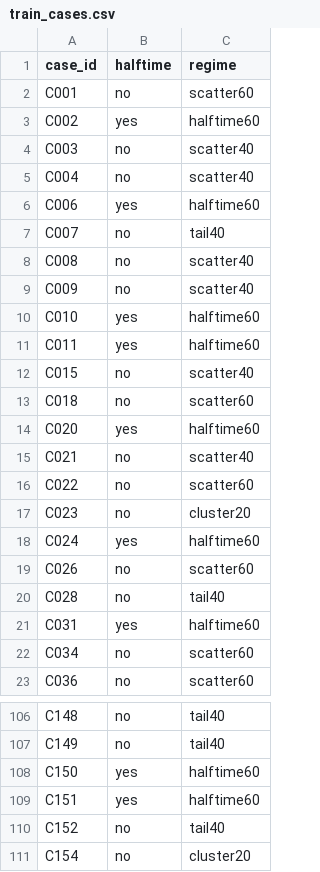
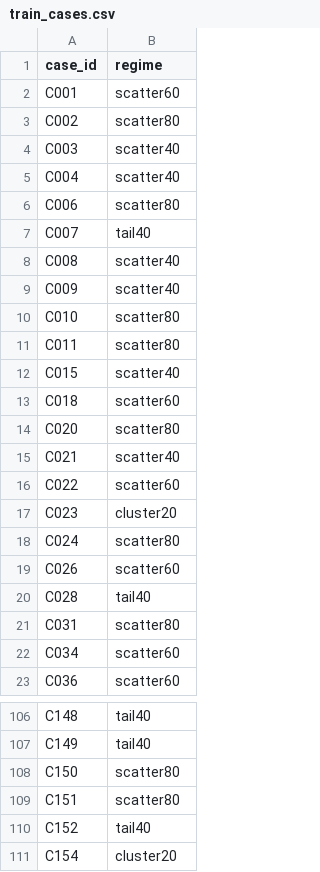
Before and after one commit to Sachikalyan/ledger-tomography-dataset, a CSV file: train_cases.csv, drawn as a sheet; only a part is shown, gaps mark what is left out; removed rows and columns are numbered as before the commit, all else as after; the diff covers the shown part only; the diff names each change by its address in the sheet, - before the commit and + after, or states it on an @@ line.

Commit message:
v2: half-time exposed in every case; regimes scatter40/60/80, tail40, cluster20 (+cluster30, tail60 test-only); metric revised after review

```diff
--- a/train_cases.csv
+++ b/train_cases.csv
-column B (halftime), rows 2-23: no | yes | no | no | yes | no | no | no | yes | yes | no | no | yes | no | no | no | yes | no | no | yes | no | no; rows 106-111: no | no | yes | yes | no | no
-B3 (regime): halftime60
+B3 (regime): scatter80
-B6 (regime): halftime60
+B6 (regime): scatter80
-B10:B11 (regime): halftime60
+B10:B11 (regime): scatter80
-B14 (regime): halftime60
+B14 (regime): scatter80
-B18 (regime): halftime60
+B18 (regime): scatter80
-B21 (regime): halftime60
+B21 (regime): scatter80
-B108:B109 (regime): halftime60
+B108:B109 (regime): scatter80
```
Also changed, not shown: 17 edited cells elsewhere in this file, test_cases.csv, test_fixtures.csv, 13 other files.
